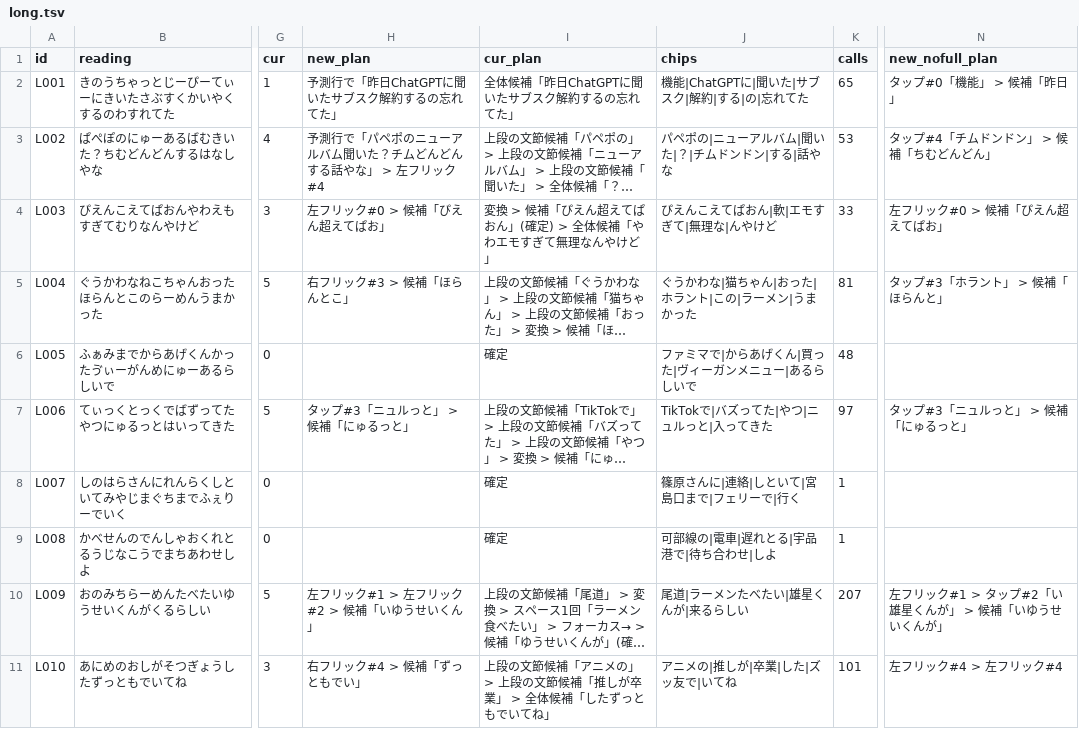
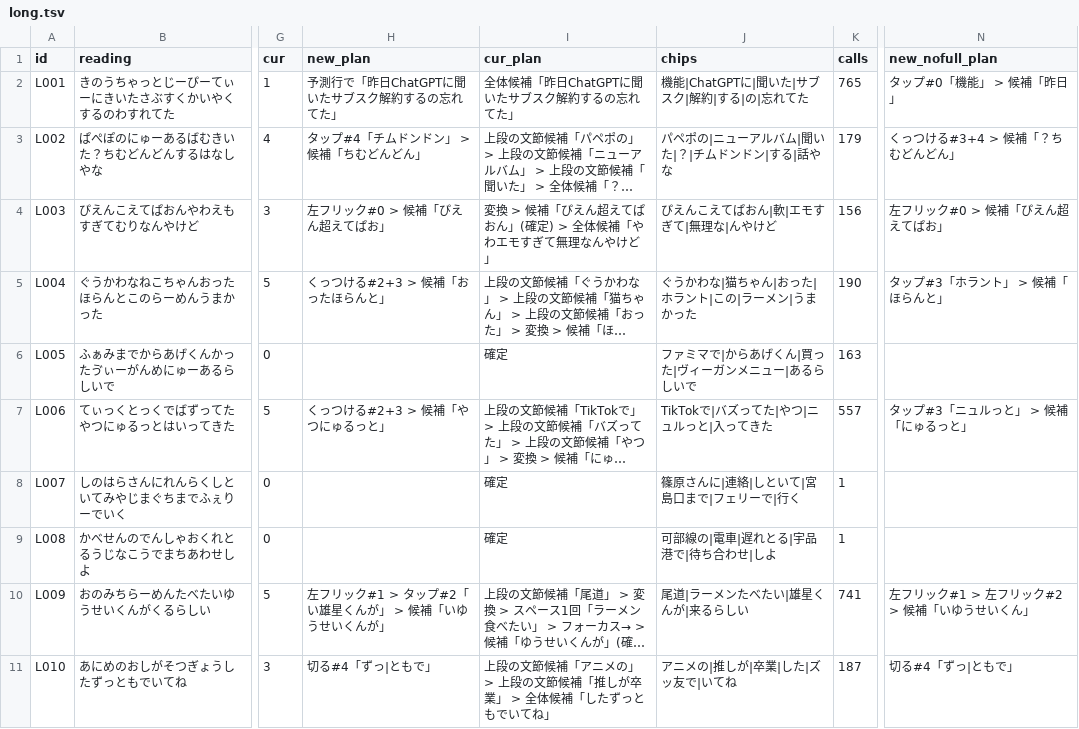
Before and after one commit to aaaaaisss/necookey, a TSV file: tools/eval_border/chip_eval/long.tsv, drawn as a sheet; only a part is shown, gaps mark what is left out; long unchanged cells end in …; the diff covers the shown part only; the diff names each change by its address in the sheet, - before the commit and + after, or states it on an @@ line.

```diff
--- a/tools/eval_border/chip_eval/long.tsv
+++ b/tools/eval_border/chip_eval/long.tsv
-K2 (calls): 65
+K2 (calls): 765
-H3 (new_plan): 予測行で「パペポのニューアルバム聞いた？チムどんどんする話やな」 > 左フリック#4
+H3 (new_plan): タップ#4「チムドンドン」 > 候補「ちむどんどん」
-K3 (calls): 53
+K3 (calls): 179
-N3 (new_nofull_plan): タップ#4「チムドンドン」 > 候補「ちむどんどん」
+N3 (new_nofull_plan): くっつける#3+4 > 候補「？ちむどんどん」
-K4 (calls): 33
+K4 (calls): 156
-H5 (new_plan): 右フリック#3 > 候補「ほらんとこ」
+H5 (new_plan): くっつける#2+3 > 候補「おったほらんと」
-K5 (calls): 81
+K5 (calls): 190
-K6 (calls): 48
+K6 (calls): 163
-H7 (new_plan): タップ#3「ニュルっと」 > 候補「にゅるっと」
+H7 (new_plan): くっつける#2+3 > 候補「やつにゅるっと」
-K7 (calls): 97
+K7 (calls): 557
-H10 (new_plan): 左フリック#1 > 左フリック#2 > 候補「いゆうせいくん」
+H10 (new_plan): 左フリック#1 > タップ#2「い雄星くんが」 > 候補「いゆうせいくんが」
-K10 (calls): 207
+K10 (calls): 741
-N10 (new_nofull_plan): 左フリック#1 > タップ#2「い雄星くんが」 > 候補「いゆうせいくんが」
+N10 (new_nofull_plan): 左フリック#1 > 左フリック#2 > 候補「いゆうせいくん」
-H11 (new_plan): 右フリック#4 > 候補「ずっともでい」
+H11 (new_plan): 切る#4「ずっ|ともで」
-K11 (calls): 101
+K11 (calls): 187
-N11 (new_nofull_plan): 左フリック#4 > 左フリック#4
+N11 (new_nofull_plan): 切る#4「ずっ|ともで」
```
Also changed, not shown: 100 edited cells elsewhere in this file, tools/eval_border/chip_eval/179.tsv, tools/eval_border/chip_eval/dia.tsv, 2 other files.
